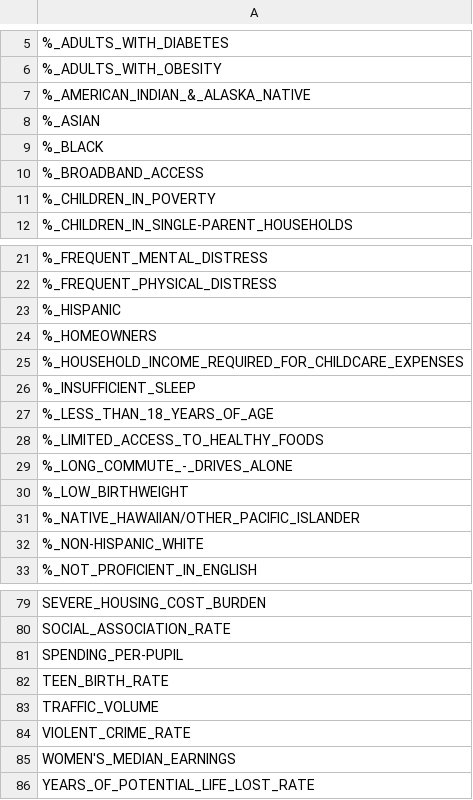
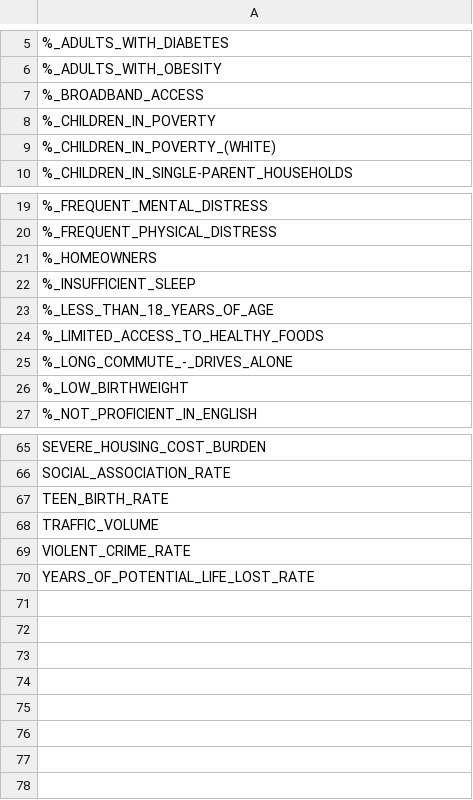
Before and after one commit to wu-msds-capstones/project-writeup-frances-haleigh, a CSV file: Figures/all_columns_list.csv, drawn as a sheet; only a part is shown, gaps mark what is left out; removed rows and columns are numbered as before the commit, all else as after; the diff covers the shown part only; the diff names each change by its address in the sheet, - before the commit and + after, or states it on an @@ line.

```diff
--- a/Figures/all_columns_list.csv
+++ b/Figures/all_columns_list.csv
-row 7: %_AMERICAN_INDIAN_&_ALASKA_NATIVE
-row 8: %_ASIAN
-row 9: %_BLACK
+row 9: %_CHILDREN_IN_POVERTY_(WHITE)
-row 23: %_HISPANIC
-row 25: %_HOUSEHOLD_INCOME_REQUIRED_FOR_CHILDCARE_EXPENSES
-row 31: %_NATIVE_HAWAIIAN/OTHER_PACIFIC_ISLANDER
-row 32: %_NON-HISPANIC_WHITE
-row 81: SPENDING_PER-PUPIL
-row 85: WOMEN'S_MEDIAN_EARNINGS
```
Also changed, not shown: 2 added rows, 10 removed rows and 4 edited cells elsewhere in this file, 5 other files.
